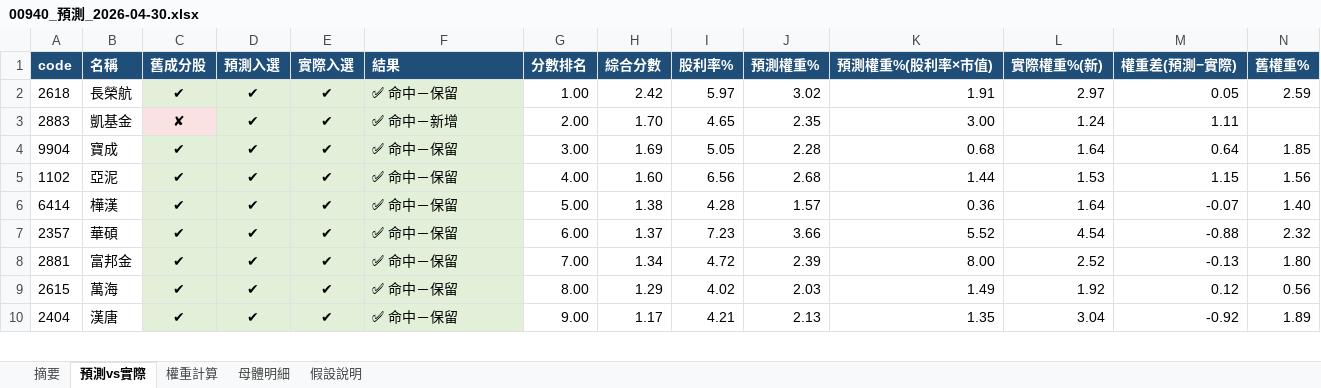
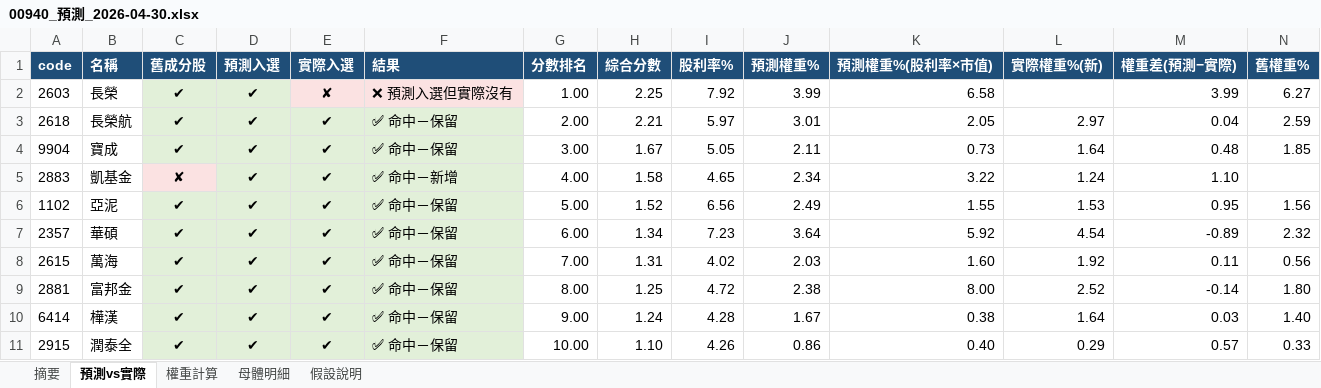
Before and after one commit to kevin92827/stock_track, an Excel workbook: predict_data/00940_預測_2026-04-30.xlsx, sheet 預測vs實際, drawn as a sheet; only a part is shown; values as stored, in another font and other column widths than the file's, no borders; removed rows and columns are numbered as before the commit, all else as after; rows hold the shown columns only; the diff covers the shown part only; the diff names each change by its address in the sheet, - before the commit and + after, or states it on an @@ line.

```diff
--- a/predict_data/00940_預測_2026-04-30.xlsx (sheet 預測vs實際)
+++ b/predict_data/00940_預測_2026-04-30.xlsx (sheet 預測vs實際)
+row 2: 2603 | 長榮 | ✔ | ✔ | ✘ | ❌ 預測入選但實際沒有 | 1.00 | 2.25 | 7.92 | 3.99 | 6.58 |  | 3.99 | 6.27
-G3 (分數排名): 1.00
+G3 (分數排名): 2.00
-H3 (綜合分數): 2.42
+H3 (綜合分數): 2.21
-J3 (預測權重%): 3.02
+J3 (預測權重%): 3.01
-K3 (預測權重%(股利率×市值)): 1.91
+K3 (預測權重%(股利率×市值)): 2.05
-M3 (權重差(預測−實際)): 0.05
+M3 (權重差(預測−實際)): 0.04
-row 3: 2883 | 凱基金 | ✘ | ✔ | ✔ | ✅ 命中－新增 | 2.00 | 1.70 | 4.65 | 2.35 | 3.00 | 1.24 | 1.11
-H4 (綜合分數): 1.69
+H4 (綜合分數): 1.67
-J4 (預測權重%): 2.28
+J4 (預測權重%): 2.11
-K4 (預測權重%(股利率×市值)): 0.68
+K4 (預測權重%(股利率×市值)): 0.73
-M4 (權重差(預測−實際)): 0.64
+M4 (權重差(預測−實際)): 0.48
+row 5: 2883 | 凱基金 | ✘ | ✔ | ✔ | ✅ 命中－新增 | 4.00 | 1.58 | 4.65 | 2.34 | 3.22 | 1.24 | 1.10
-G6 (分數排名): 4.00
+G6 (分數排名): 5.00
-H6 (綜合分數): 1.60
+H6 (綜合分數): 1.52
-J6 (預測權重%): 2.68
+J6 (預測權重%): 2.49
-K6 (預測權重%(股利率×市值)): 1.44
+K6 (預測權重%(股利率×市值)): 1.55
-M6 (權重差(預測−實際)): 1.15
+M6 (權重差(預測−實際)): 0.95
-row 6: 6414 | 樺漢 | ✔ | ✔ | ✔ | ✅ 命中－保留 | 5.00 | 1.38 | 4.28 | 1.57 | 0.36 | 1.64 | -0.07 | 1.40
-H7 (綜合分數): 1.37
+H7 (綜合分數): 1.34
-J7 (預測權重%): 3.66
+J7 (預測權重%): 3.64
-K7 (預測權重%(股利率×市值)): 5.52
+K7 (預測權重%(股利率×市值)): 5.92
-M7 (權重差(預測−實際)): -0.88
+M7 (權重差(預測−實際)): -0.89
-row 8: 2881 | 富邦金 | ✔ | ✔ | ✔ | ✅ 命中－保留 | 7.00 | 1.34 | 4.72 | 2.39 | 8.00 | 2.52 | -0.13 | 1.80
-G8 (分數排名): 8.00
+G8 (分數排名): 7.00
-H8 (綜合分數): 1.29
+H8 (綜合分數): 1.31
-K8 (預測權重%(股利率×市值)): 1.49
+K8 (預測權重%(股利率×市值)): 1.60
-M8 (權重差(預測−實際)): 0.12
+M8 (權重差(預測−實際)): 0.11
-row 10: 2404 | 漢唐 | ✔ | ✔ | ✔ | ✅ 命中－保留 | 9.00 | 1.17 | 4.21 | 2.13 | 1.35 | 3.04 | -0.92 | 1.89
+row 9: 2881 | 富邦金 | ✔ | ✔ | ✔ | ✅ 命中－保留 | 8.00 | 1.25 | 4.72 | 2.38 | 8.00 | 2.52 | -0.14 | 1.80
+row 10: 6414 | 樺漢 | ✔ | ✔ | ✔ | ✅ 命中－保留 | 9.00 | 1.24 | 4.28 | 1.67 | 0.38 | 1.64 | 0.03 | 1.40
+row 11: 2915 | 潤泰全 | ✔ | ✔ | ✔ | ✅ 命中－保留 | 10.00 | 1.10 | 4.26 | 0.86 | 0.40 | 0.29 | 0.57 | 0.33
```
Also changed, not shown: 21 added rows, 23 removed rows, 3 moved rows and 124 edited cells elsewhere in this sheet, sheet 母體明細, sheet 權重計算, sheet 摘要, sheet 假設說明, 9 other files.
